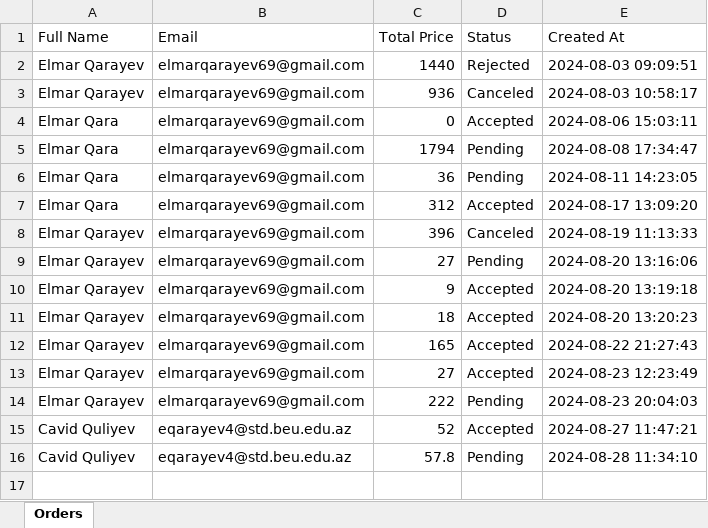
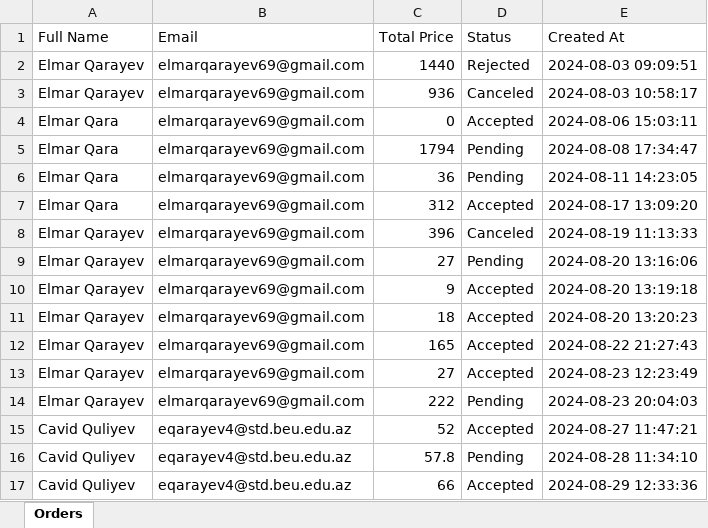
Before and after one commit to ElmarQarayev1/FinalProject, an Excel workbook: MedicalProject/file.xlsx, sheet Orders, drawn as a sheet; values as stored, in another font and other column widths than the file's, no borders; the diff names each change by its address in the sheet, - before the commit and + after, or states it on an @@ line.

```diff
--- a/MedicalProject/file.xlsx (sheet Orders)
+++ b/MedicalProject/file.xlsx (sheet Orders)
+row 17: Cavid Quliyev | eqarayev4@std.beu.edu.az | 66 | Accepted | 2024-08-29 12:33:36
```
Also changed, not shown: 6 other files.
